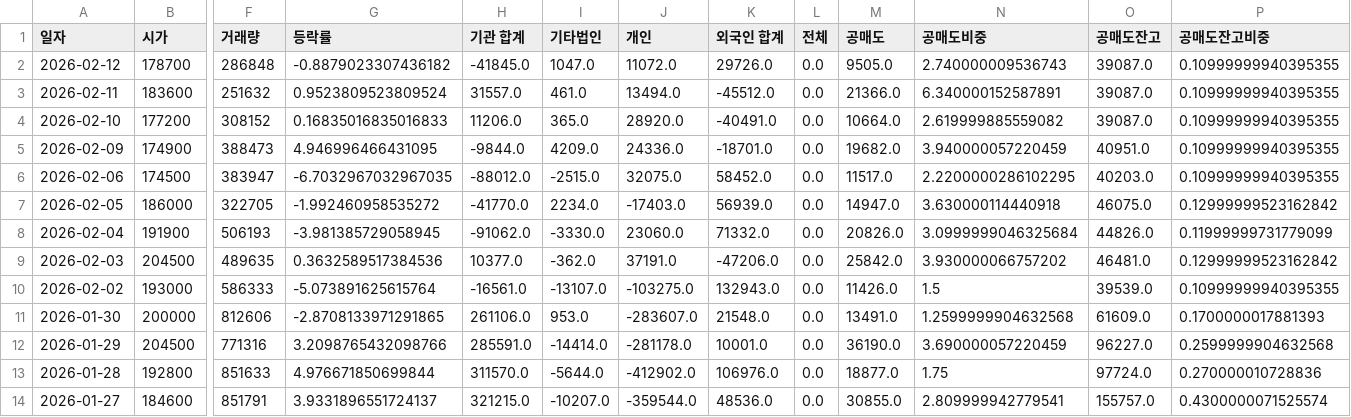
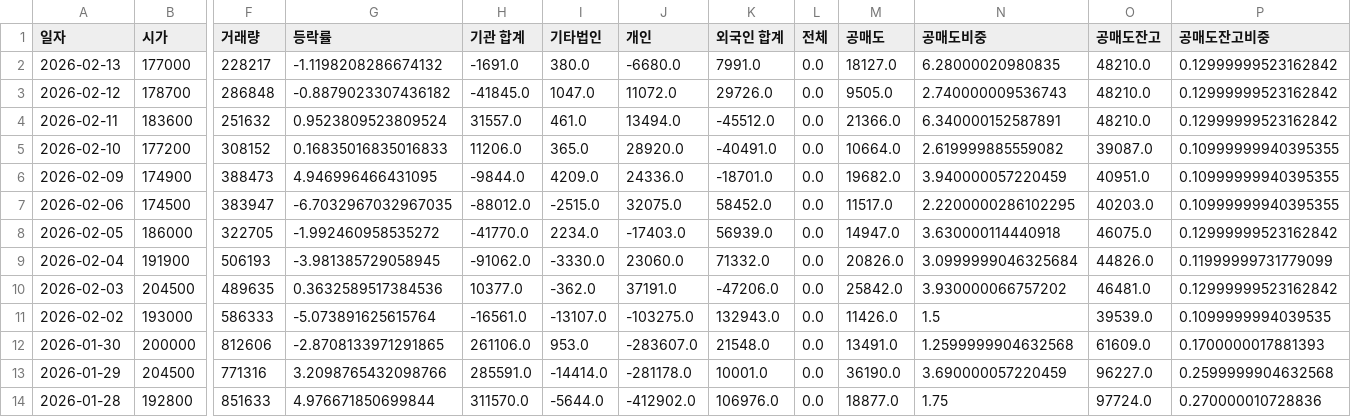
Before and after one commit to ccyun95/Pharma_bio_work, a CSV file: data/Ligachem_Bio_141080_stock_data.csv, drawn as a sheet; only a part is shown, gaps mark what is left out; the shorter side is filled out with more unchanged rows; addresses are those after the commit; rows hold the shown columns only; the diff names each change by its address in the sheet, - before the commit and + after, or states it on an @@ line.

```diff
--- a/data/Ligachem_Bio_141080_stock_data.csv
+++ b/data/Ligachem_Bio_141080_stock_data.csv
+row 2: 2026-02-13 | 177000 | 228217 | -1.1198208286674132 | -1691.0 | 380.0 | -6680.0 | 7991.0 | 0.0 | 18127.0 | 6.28000020980835 | 48210.0 | 0.12999999523162842
-O3:O4 (공매도잔고): 39087.0
+O3:O4 (공매도잔고): 48210.0
-P3:P4 (공매도잔고비중): 0.10999999940395355
+P3:P4 (공매도잔고비중): 0.12999999523162842
-P11 (공매도잔고비중): 0.10999999940395355
+P11 (공매도잔고비중): 0.1099999994039535
```
Also changed, not shown: data/Celltrion_068270_stock_data.csv, data/Peptron_087010_stock_data.csv, 16 other files.
